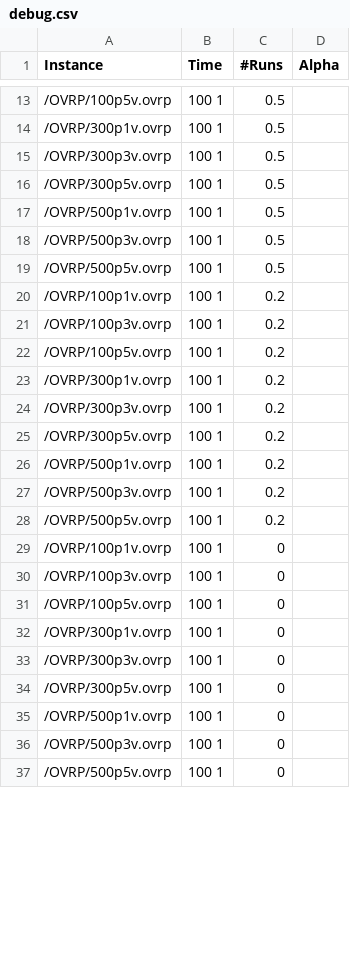
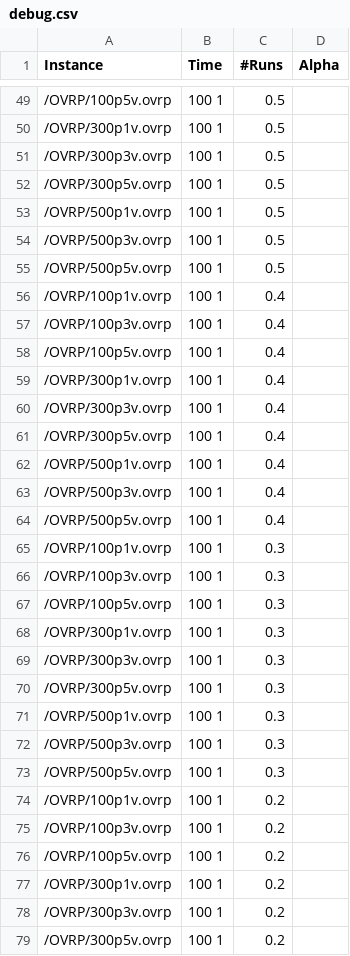
Before and after one commit to AntonioDantas/RKO, a CSV file: Instances/debug.csv, drawn as a sheet; only a part is shown, gaps mark what is left out; the shorter side is filled out with more unchanged rows; the diff covers the shown part only; the diff names each change by its address in the sheet, - before the commit and + after, or states it on an @@ line.

```diff
--- a/Instances/debug.csv
+++ b/Instances/debug.csv
+row 56: /OVRP/100p1v.ovrp | 100 1 | 0.4
+row 57: /OVRP/100p3v.ovrp | 100 1 | 0.4
+row 58: /OVRP/100p5v.ovrp | 100 1 | 0.4
+row 59: /OVRP/300p1v.ovrp | 100 1 | 0.4
+row 60: /OVRP/300p3v.ovrp | 100 1 | 0.4
+row 61: /OVRP/300p5v.ovrp | 100 1 | 0.4
+row 62: /OVRP/500p1v.ovrp | 100 1 | 0.4
+row 63: /OVRP/500p3v.ovrp | 100 1 | 0.4
+row 64: /OVRP/500p5v.ovrp | 100 1 | 0.4
+row 65: /OVRP/100p1v.ovrp | 100 1 | 0.3
+row 66: /OVRP/100p3v.ovrp | 100 1 | 0.3
+row 67: /OVRP/100p5v.ovrp | 100 1 | 0.3
+row 68: /OVRP/300p1v.ovrp | 100 1 | 0.3
+row 69: /OVRP/300p3v.ovrp | 100 1 | 0.3
+row 70: /OVRP/300p5v.ovrp | 100 1 | 0.3
+row 71: /OVRP/500p1v.ovrp | 100 1 | 0.3
+row 72: /OVRP/500p3v.ovrp | 100 1 | 0.3
+row 73: /OVRP/500p5v.ovrp | 100 1 | 0.3
```
Also changed, not shown: 36 added rows and 9 moved rows elsewhere in this file, 4 other files.
